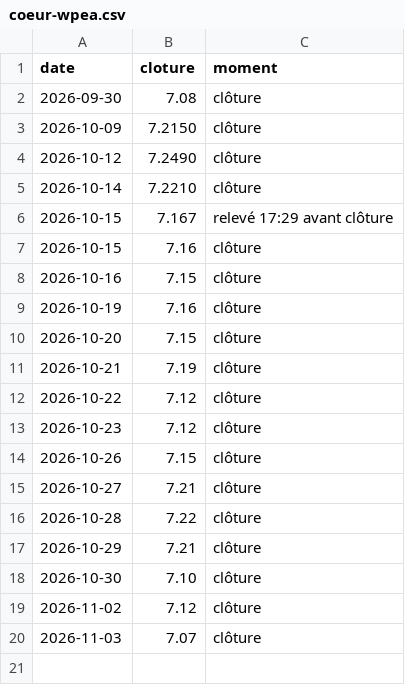
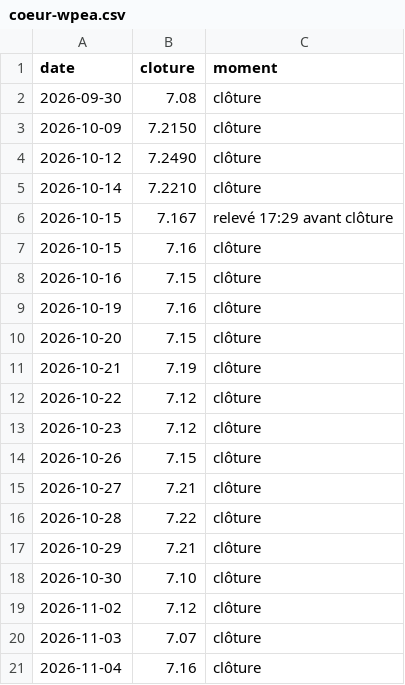
Before and after one commit to TanguyOvernight/overnight-design-system, a CSV file: investissements/tableau-de-bord/coeur-wpea.csv, drawn as a sheet; the diff names each change by its address in the sheet, - before the commit and + after, or states it on an @@ line.

```diff
--- a/investissements/tableau-de-bord/coeur-wpea.csv
+++ b/investissements/tableau-de-bord/coeur-wpea.csv
+row 21: 2026-11-04 | 7.16 | clôture
```
Also changed, not shown: investissements/tableau-de-bord/classement.csv, investissements/tableau-de-bord/plan.csv, 7 other files.
